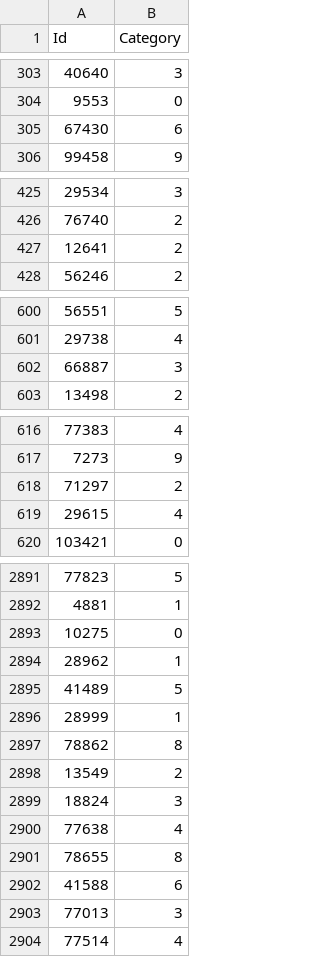
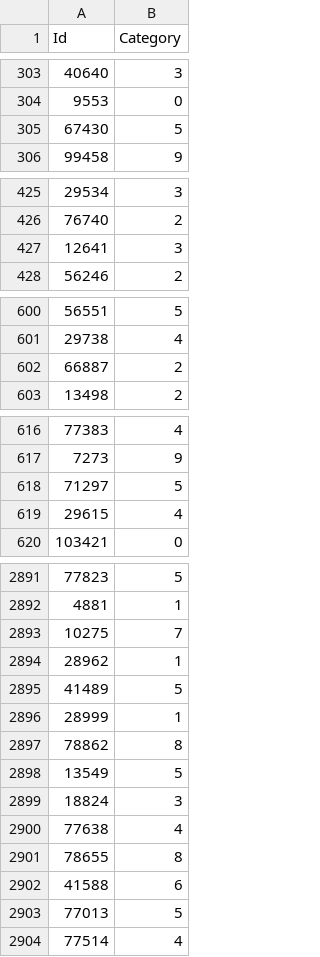
Before and after one commit to NikhilKadavillDSAI/Group10, a CSV file: submission.csv, drawn as a sheet; only a part is shown, gaps mark what is left out; the diff covers the shown part only.

```diff
--- a/submission.csv
+++ b/submission.csv
@@ -304,3 +304,3 @@ Id,Category
 9553,0
-67430,6
+67430,5
 99458,9
@@ -426,3 +426,3 @@ Id,Category
 76740,2
-12641,2
+12641,3
 56246,2
@@ -601,3 +601,3 @@ Id,Category
 29738,4
-66887,3
+66887,2
 13498,2
@@ -617,3 +617,3 @@ Id,Category
 7273,9
-71297,2
+71297,5
 29615,4
@@ -2892,3 +2892,3 @@ Id,Category
 4881,1
-10275,0
+10275,7
 28962,1
@@ -2897,3 +2897,3 @@ Id,Category
 78862,8
-13549,2
+13549,5
 18824,3
@@ -2902,3 +2902,3 @@ Id,Category
 41588,6
-77013,3
+77013,5
 77514,4
```
Also changed, not shown: 16 edited cells elsewhere in this file, 2 other files.
